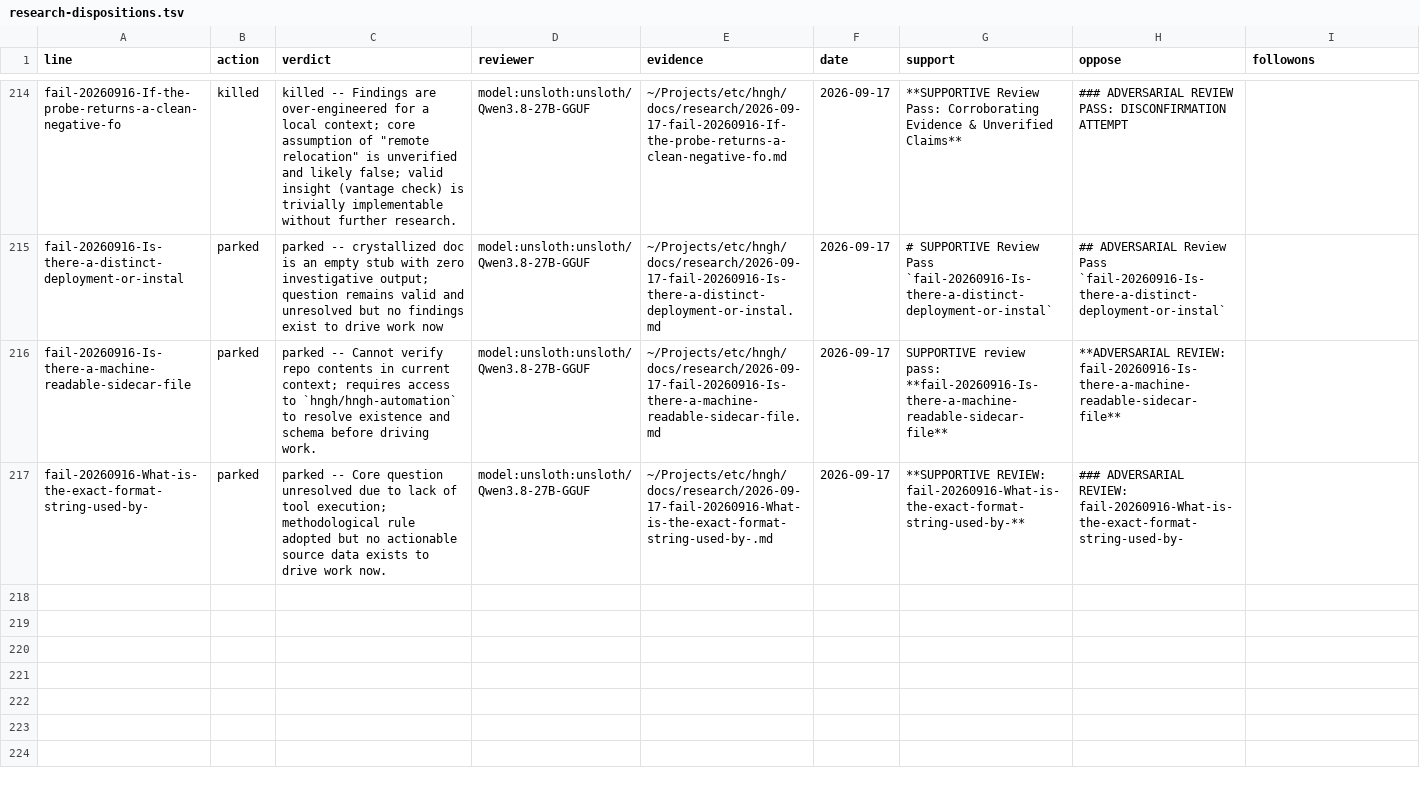
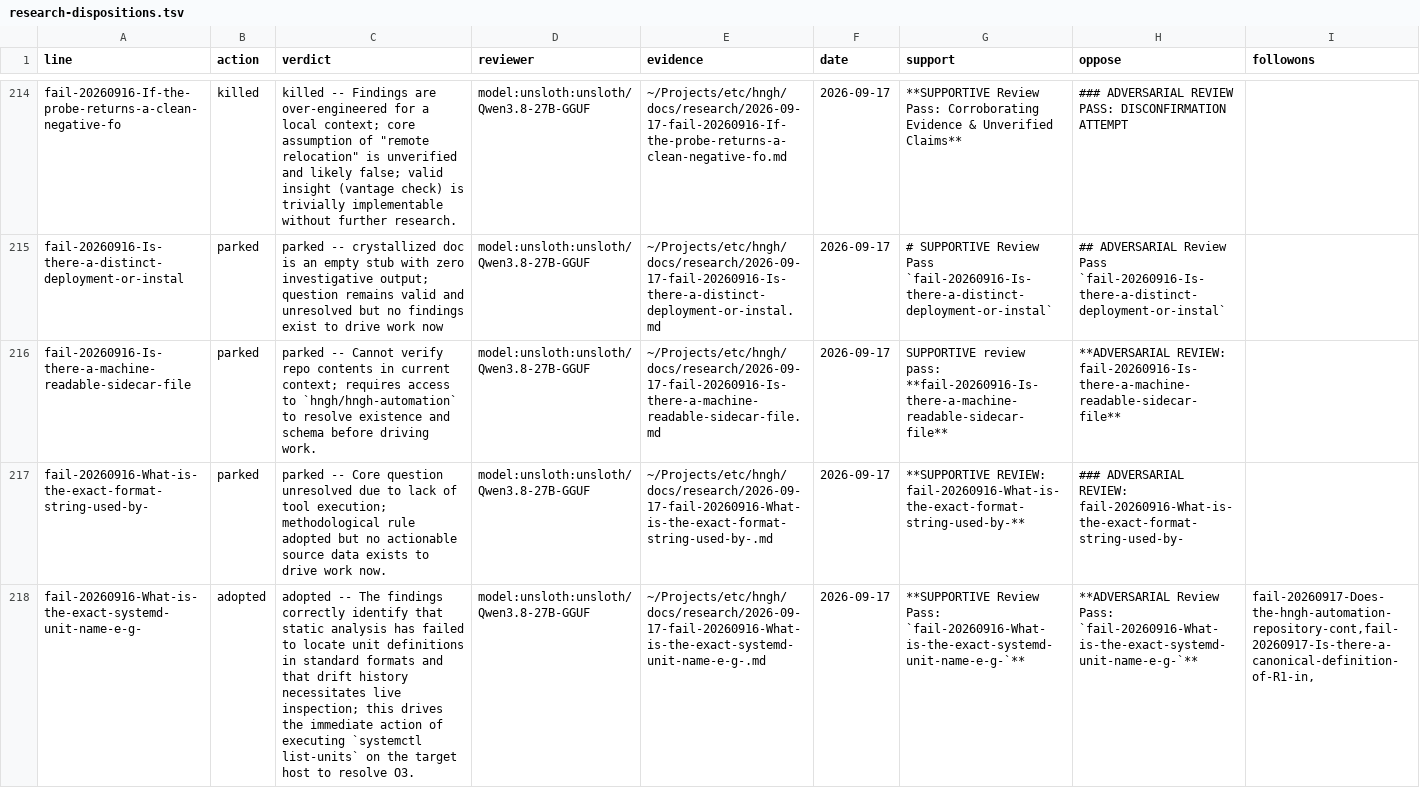
Before and after one commit to boundring/hngh, a TSV file: automation/research-dispositions.tsv, drawn as a sheet; only a part is shown, gaps mark what is left out; the diff names each change by its address in the sheet, - before the commit and + after, or states it on an @@ line.

Commit message:
research: fail-20260916-What-is-the-exact-systemd-unit-name-e-g- reviewed-adopted

```diff
--- a/automation/research-dispositions.tsv
+++ b/automation/research-dispositions.tsv
+row 218: fail-20260916-What-is-the-exact-systemd-unit-name-e-g- | adopted | adopted -- The findings correctly identify that static analysis has failed to locate unit definitions in standard formats and that drift history necessitates live inspection; this drives the immediate action of executing `systemctl list-units` on the target host to resolve O3. | model:unsloth:unsloth/Qwen3.8-27B-GGUF | ~/Projects/etc/hngh/docs/research/2026-09-17-fail-20260916-What-is-the-exact-systemd-unit-name-e-g-.md | 2026-09-17 | **SUPPORTIVE Review Pass: `fail-20260916-What-is-the-exact-systemd-unit-name-e-g-`** | **ADVERSARIAL Review Pass: `fail-20260916-What-is-the-exact-systemd-unit-name-e-g-`** | fail-20260917-Does-the-hngh-automation-repository-cont,fail-20260917-Is-there-a-canonical-definition-of-R1-in,
```
Also changed, not shown: automation/research-lessons.tsv, automation/research-lines.tsv.
